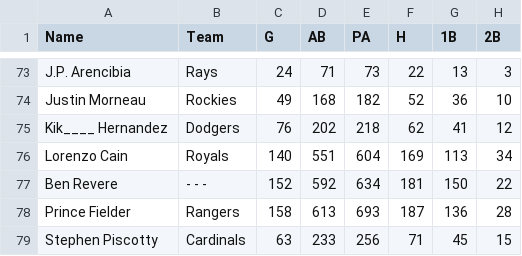
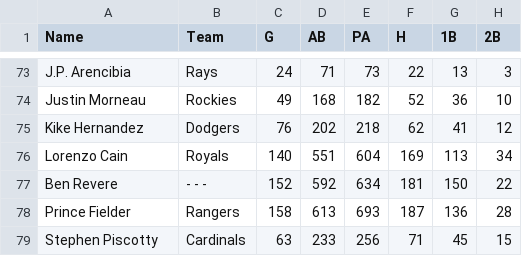
Before and after one commit to junsooshin/2016ppp, a CSV file: final project/FanGraphsBatting2015.csv, drawn as a sheet; only a part is shown, gaps mark what is left out; the diff names each change by its address in the sheet, - before the commit and + after, or states it on an @@ line.

Commit message:
checked for the right names on the lineups and put names on the arrays and variables

```diff
--- a/final project/FanGraphsBatting2015.csv
+++ b/final project/FanGraphsBatting2015.csv
-A75 (Name): Kik____ Hernandez
+A75 (Name): Kike Hernandez
```
Also changed, not shown: 2 other files.
